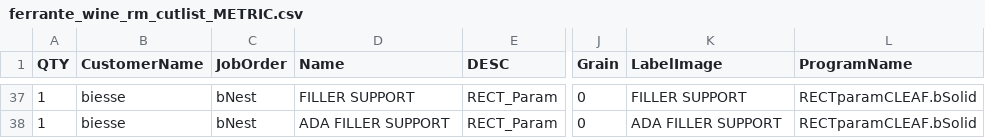
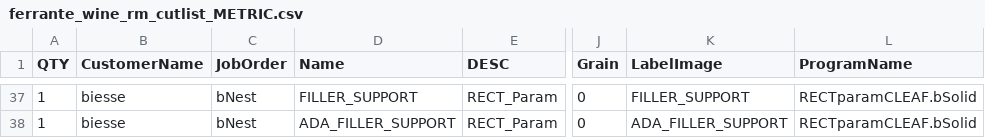
Before and after one commit to ZachAtSWW/SWW_CNC, a CSV file: ferrante_wine_rm_cutlist_METRIC.csv, drawn as a sheet; only a part is shown, gaps mark what is left out; the diff covers the shown part only; the diff names each change by its address in the sheet, - before the commit and + after, or states it on an @@ line.

```diff
--- a/ferrante_wine_rm_cutlist_METRIC.csv
+++ b/ferrante_wine_rm_cutlist_METRIC.csv
-D37 (Name): FILLER SUPPORT
+D37 (Name): FILLER_SUPPORT
-K37 (LabelImage): FILLER SUPPORT
+K37 (LabelImage): FILLER_SUPPORT
-D38 (Name): ADA FILLER SUPPORT
+D38 (Name): ADA_FILLER_SUPPORT
-K38 (LabelImage): ADA FILLER SUPPORT
+K38 (LabelImage): ADA_FILLER_SUPPORT
```
Also changed, not shown: 63 edited cells elsewhere in this file.
